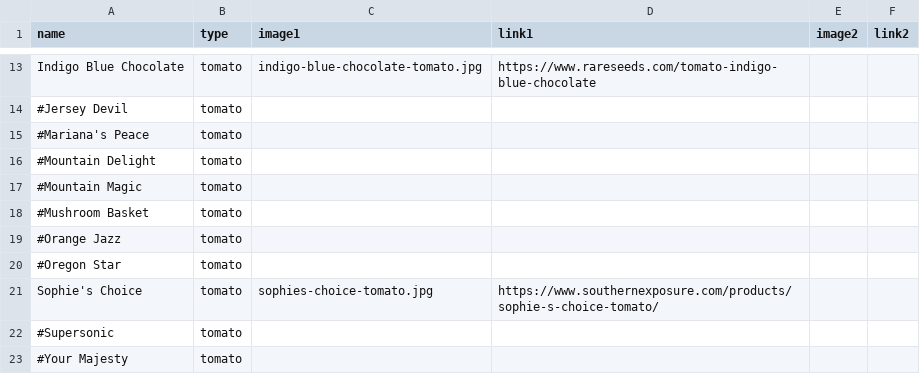
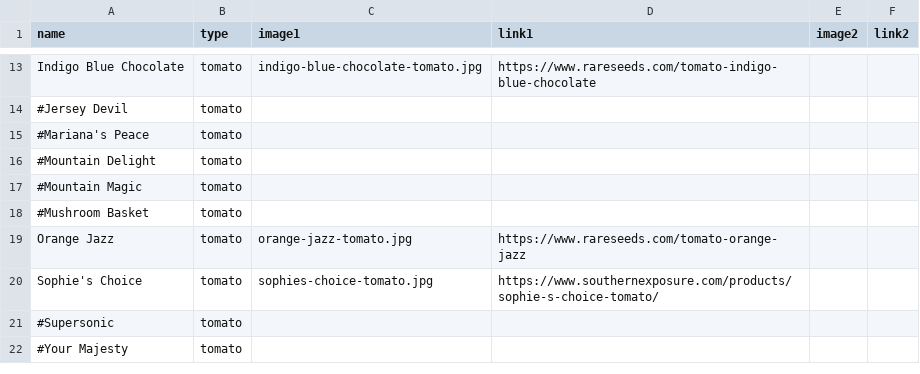
Before and after one commit to aripollak/tomato-or-cannabis, a CSV file: src/items.csv, drawn as a sheet; only a part is shown, gaps mark what is left out; removed rows and columns are numbered as before the commit, all else as after; the diff names each change by its address in the sheet, - before the commit and + after, or states it on an @@ line.

Commit message:
More image

```diff
--- a/src/items.csv
+++ b/src/items.csv
-row 19: #Orange Jazz | tomato
-row 20: #Oregon Star | tomato
+row 19: Orange Jazz | tomato | orange-jazz-tomato.jpg | https://www.rareseeds.com/tomato-orange-jazz
```
Also changed, not shown: 1 other file.
